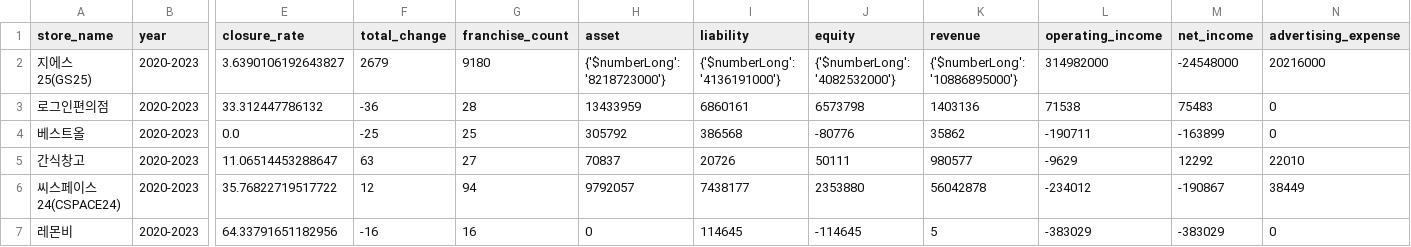
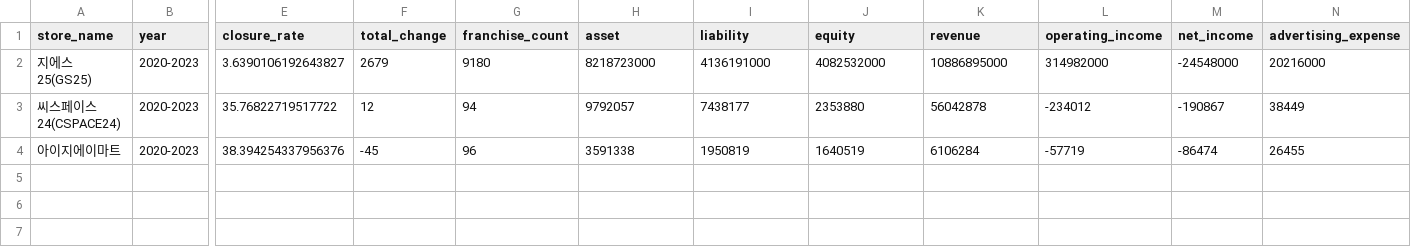
Before and after one commit to ming-taro/GrowBiz, a CSV file: AI_Models/franchise_rank/preprocessing_stage1/편의점_franchise_data_with_trend_10plus.csv, drawn as a sheet; only a part is shown, gaps mark what is left out; removed rows and columns are numbered as before the commit, all else as after; rows hold the shown columns only; the diff names each change by its address in the sheet, - before the commit and + after, or states it on an @@ line.

```diff
--- a/AI_Models/franchise_rank/preprocessing_stage1/편의점_franchise_data_with_trend_10plus.csv
+++ b/AI_Models/franchise_rank/preprocessing_stage1/편의점_franchise_data_with_trend_10plus.csv
-H2 (asset): {'$numberLong': '8218723000'}
+H2 (asset): 8218723000
-I2 (liability): {'$numberLong': '4136191000'}
+I2 (liability): 4136191000
-J2 (equity): {'$numberLong': '4082532000'}
+J2 (equity): 4082532000
-K2 (revenue): {'$numberLong': '10886895000'}
+K2 (revenue): 10886895000
-row 3: 로그인편의점 | 2020-2023 | 33.312447786132 | -36 | 28 | 13433959 | 6860161 | 6573798 | 1403136 | 71538 | 75483 | 0
-row 4: 베스트올 | 2020-2023 | 0.0 | -25 | 25 | 305792 | 386568 | -80776 | 35862 | -190711 | -163899 | 0
-row 5: 간식창고 | 2020-2023 | 11.06514453288647 | 63 | 27 | 70837 | 20726 | 50111 | 980577 | -9629 | 12292 | 22010
-row 7: 레몬비 | 2020-2023 | 64.33791651182956 | -16 | 16 | 0 | 114645 | -114645 | 5 | -383029 | -383029 | 0
+row 4: 아이지에이마트 | 2020-2023 | 38.394254337956376 | -45 | 96 | 3591338 | 1950819 | 1640519 | 6106284 | -57719 | -86474 | 26455
```
Also changed, not shown: AI_Models/franchise_rank/preprocessing_stage1/아이스크림_franchise_data_with_trend_10plus.csv, AI_Models/franchise_rank/preprocessing_stage1/제과제빵_franchise_data_with_trend_10plus.csv, 3 other files.
